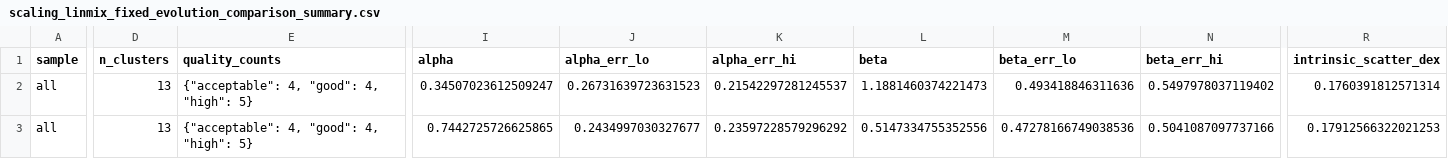
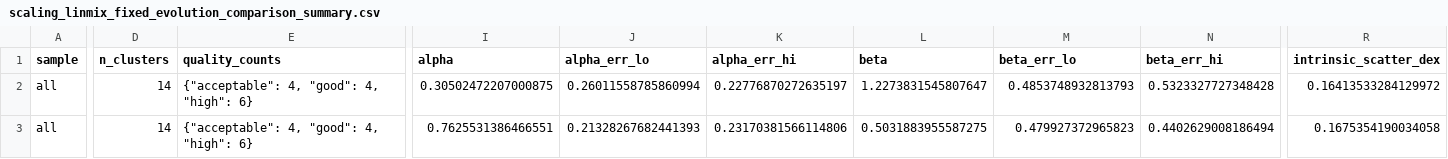
Before and after one commit to ChineseCricket/X-scale, a CSV file: output/products/scaling/core_excised/scaling_linmix_fixed_evolution_comparison_summary.csv, drawn as a sheet; only a part is shown, gaps mark what is left out; the diff covers the shown part only; the diff names each change by its address in the sheet, - before the commit and + after, or states it on an @@ line.

```diff
--- a/output/products/scaling/core_excised/scaling_linmix_fixed_evolution_comparison_summary.csv
+++ b/output/products/scaling/core_excised/scaling_linmix_fixed_evolution_comparison_summary.csv
-D2:D3 (n_clusters): 13
+D2:D3 (n_clusters): 14
-E2:E3 (quality_counts): {"acceptable": 4, "good": 4, "high": 5}
+E2:E3 (quality_counts): {"acceptable": 4, "good": 4, "high": 6}
-I2 (alpha): 0.34507023612509247
+I2 (alpha): 0.30502472207000875
-J2 (alpha_err_lo): 0.26731639723631523
+J2 (alpha_err_lo): 0.26011558785860994
-K2 (alpha_err_hi): 0.21542297281245537
+K2 (alpha_err_hi): 0.22776870272635197
-L2 (beta): 1.1881460374221473
+L2 (beta): 1.2273831545807647
-M2 (beta_err_lo): 0.493418846311636
+M2 (beta_err_lo): 0.4853748932813793
-N2 (beta_err_hi): 0.5497978037119402
+N2 (beta_err_hi): 0.5323327727348428
-R2 (intrinsic_scatter_dex): 0.1760391812571314
+R2 (intrinsic_scatter_dex): 0.16413533284129972
-I3 (alpha): 0.7442725726625865
+I3 (alpha): 0.7625531386466551
-J3 (alpha_err_lo): 0.2434997030327677
+J3 (alpha_err_lo): 0.21328267682441393
-K3 (alpha_err_hi): 0.23597228579296292
+K3 (alpha_err_hi): 0.23170381566114806
-L3 (beta): 0.5147334755352556
+L3 (beta): 0.5031883955587275
-M3 (beta_err_lo): 0.47278166749038536
+M3 (beta_err_lo): 0.479927372965823
-N3 (beta_err_hi): 0.5041087097737166
+N3 (beta_err_hi): 0.4402629008186494
-R3 (intrinsic_scatter_dex): 0.17912566322021253
+R3 (intrinsic_scatter_dex): 0.1675354190034058
```
Also changed, not shown: 58 edited cells elsewhere in this file, output/products/scaling/core_excised/scaling_linmix_fixed_evolution_all_summary.csv, output/products/scaling/core_excised/scaling_linmix_fixed_evolution_exclude_bad_summary.csv, 11 other files.
